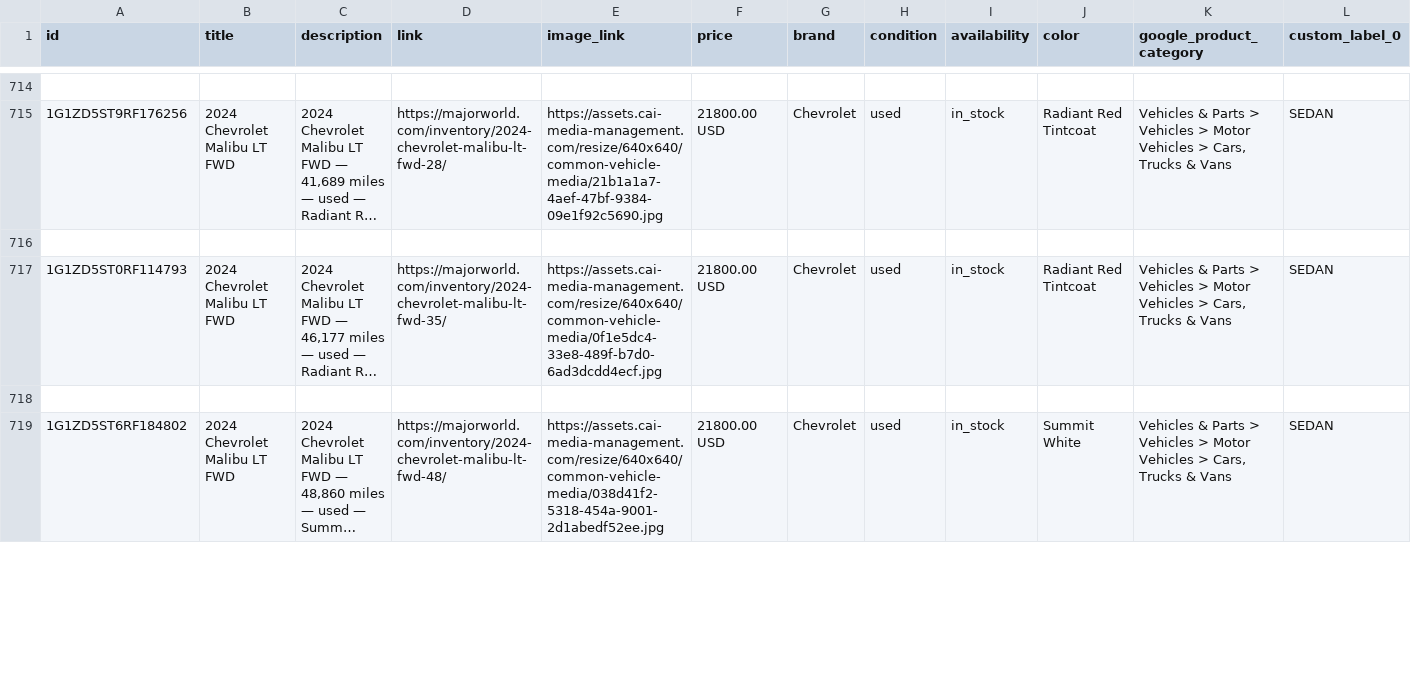
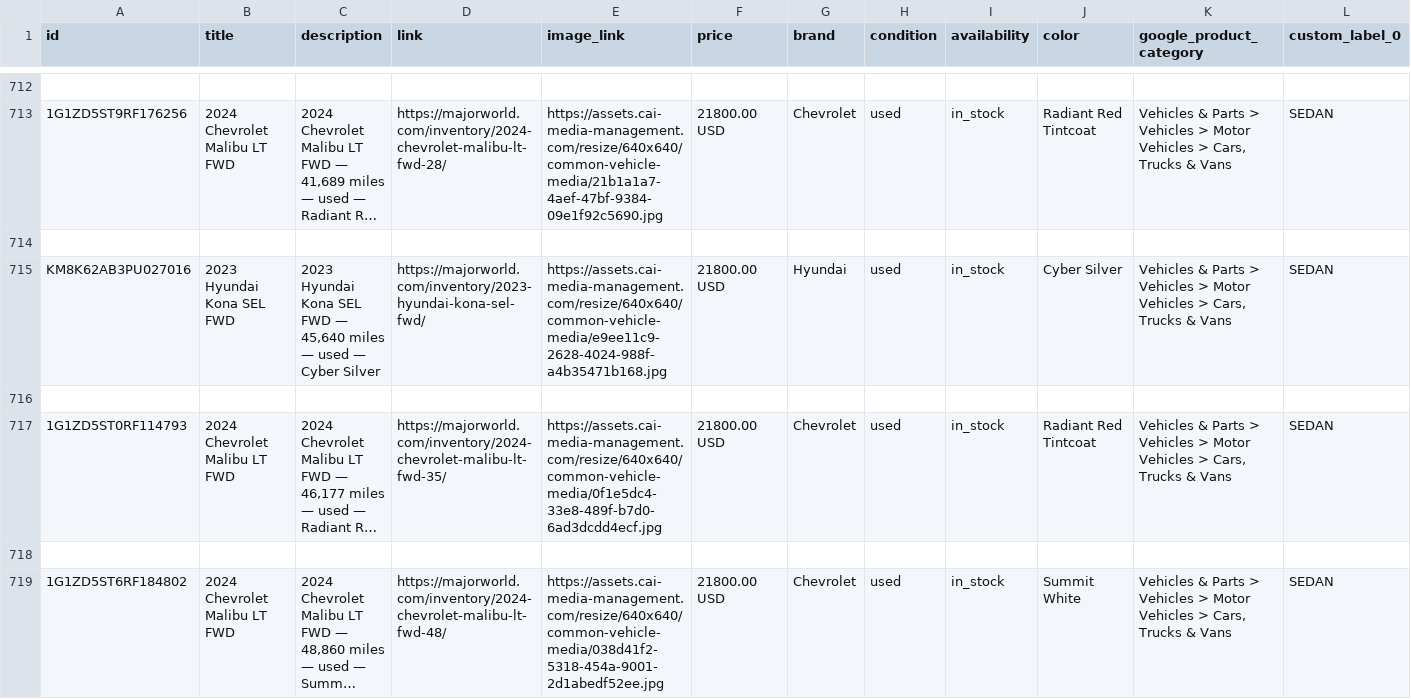
Before and after one commit to orenagassy/MW_feed, a CSV file: reddit_feed.csv, drawn as a sheet; only a part is shown, gaps mark what is left out; long unchanged cells end in …; rows hold the shown columns only; the diff covers the shown part only; the diff names each change by its address in the sheet, - before the commit and + after, or states it on an @@ line.

Commit message:
Feed update 2026-06-05 20:21 UTC

```diff
--- a/reddit_feed.csv
+++ b/reddit_feed.csv
+row 715: KM8K62AB3PU027016 | 2023 Hyundai Kona SEL FWD | 2023 Hyundai Kona SEL FWD — 45,640 miles — used — Cyber Silver | https://majorworld.com/inventory/2023-hyundai-kona-sel-fwd/ | https://assets.cai-media-management.com/resize/640x640/common-vehicle-media/e9ee11c9-2628-4024-988f-a4b35471b168.jpg | 21800.00 USD | Hyundai | used | in_stock | Cyber Silver | Vehicles & Parts > Vehicles > Motor Vehicles > Cars, Trucks & Vans | SEDAN
+row 716: (empty)
```
Also changed, not shown: 10 added rows, 14 removed rows and 8 edited cells elsewhere in this file.
